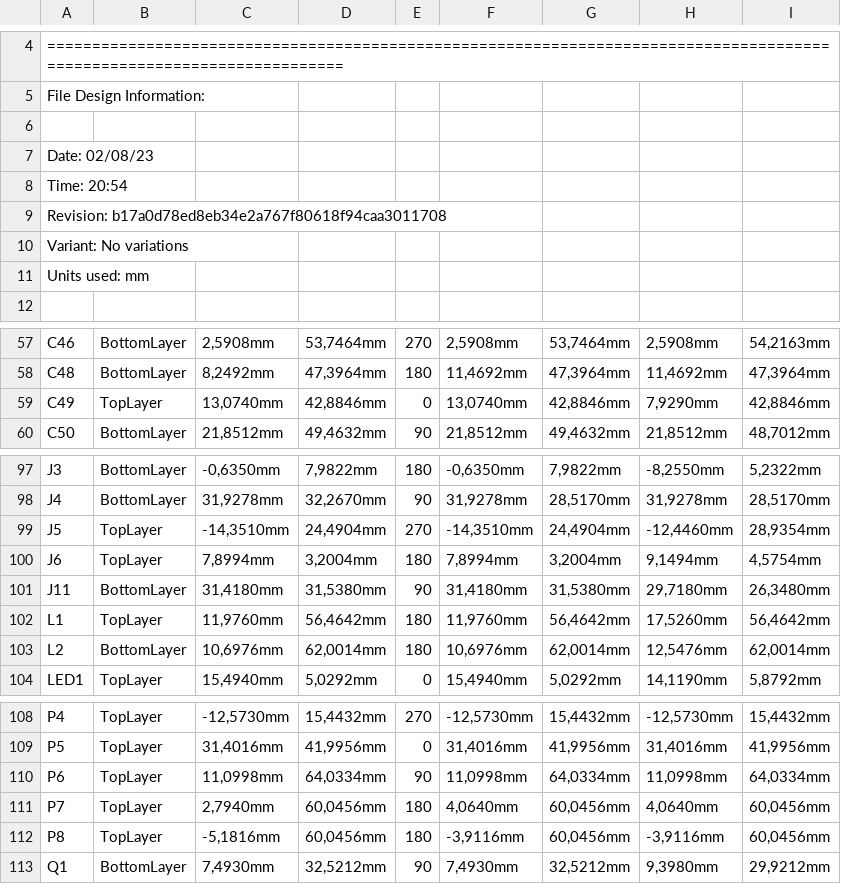
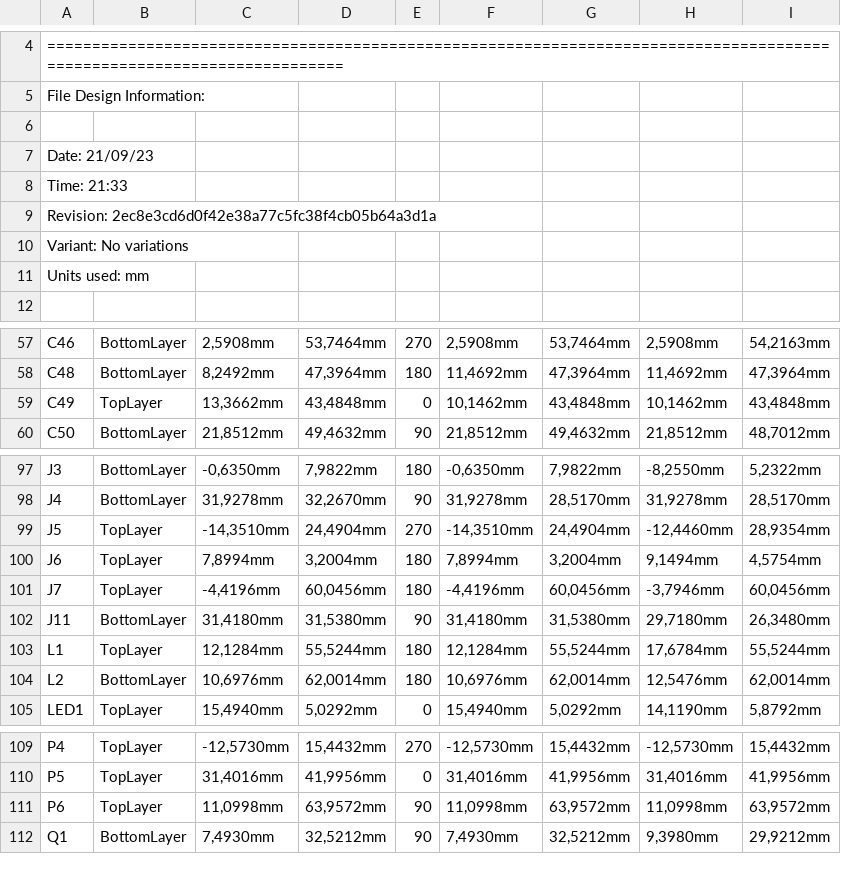
Before and after one commit to eSpark-Backup/colebenson-smartmotors, a CSV file: Design-Files/SM_Top_Board_v3.3/Pick_n_Place/Pick Place for SM_Top_PCB.csv, drawn as a sheet; only a part is shown, gaps mark what is left out.

```diff
--- a/Design-Files/SM_Top_Board_v3.3/Pick_n_Place/Pick Place for SM_Top_PCB.csv
+++ b/Design-Files/SM_Top_Board_v3.3/Pick_n_Place/Pick Place for SM_Top_PCB.csv
@@ -6,5 +6,5 @@ File Design Information:
 
-Date:       02/08/23
-Time:       20:54
-Revision:   b17a0d78ed8eb34e2a767f80618f94caa3011708
+Date:       21/09/23
+Time:       21:33
+Revision:   2ec8e3cd6d0f42e38a77c5fc38f4cb05b64a3d1a
 Variant:    No variations
@@ -58,3 +58,3 @@ Units used: mm
 "C48","BottomLayer","8,2492mm","47,3964mm","180","11,4692mm","47,3964mm","11,4692mm","47,3964mm"
-"C49","TopLayer","13,0740mm","42,8846mm","0","13,0740mm","42,8846mm","7,9290mm","42,8846mm"
+"C49","TopLayer","13,3662mm","43,4848mm","0","10,1462mm","43,4848mm","10,1462mm","43,4848mm"
 "C50","BottomLayer","21,8512mm","49,4632mm","90","21,8512mm","49,4632mm","21,8512mm","48,7012mm"
@@ -100,4 +100,5 @@ Units used: mm
 "J6","TopLayer","7,8994mm","3,2004mm","180","7,8994mm","3,2004mm","9,1494mm","4,5754mm"
+"J7","TopLayer","-4,4196mm","60,0456mm","180","-4,4196mm","60,0456mm","-3,7946mm","60,0456mm"
 "J11","BottomLayer","31,4180mm","31,5380mm","90","31,4180mm","31,5380mm","29,7180mm","26,3480mm"
-"L1","TopLayer","11,9760mm","56,4642mm","180","11,9760mm","56,4642mm","17,5260mm","56,4642mm"
+"L1","TopLayer","12,1284mm","55,5244mm","180","12,1284mm","55,5244mm","17,6784mm","55,5244mm"
 "L2","BottomLayer","10,6976mm","62,0014mm","180","10,6976mm","62,0014mm","12,5476mm","62,0014mm"
@@ -109,5 +110,3 @@ Units used: mm
 "P5","TopLayer","31,4016mm","41,9956mm","0","31,4016mm","41,9956mm","31,4016mm","41,9956mm"
-"P6","TopLayer","11,0998mm","64,0334mm","90","11,0998mm","64,0334mm","11,0998mm","64,0334mm"
-"P7","TopLayer","2,7940mm","60,0456mm","180","4,0640mm","60,0456mm","4,0640mm","60,0456mm"
-"P8","TopLayer","-5,1816mm","60,0456mm","180","-3,9116mm","60,0456mm","-3,9116mm","60,0456mm"
+"P6","TopLayer","11,0998mm","63,9572mm","90","11,0998mm","63,9572mm","11,0998mm","63,9572mm"
 "Q1","BottomLayer","7,4930mm","32,5212mm","90","7,4930mm","32,5212mm","9,3980mm","29,9212mm"
```
Also changed, not shown: Design-Files/SM_Top_Board_v3.3/Pick_n_Place/Centroid_File for SM_Top_PCB.csv, 50 other files.
